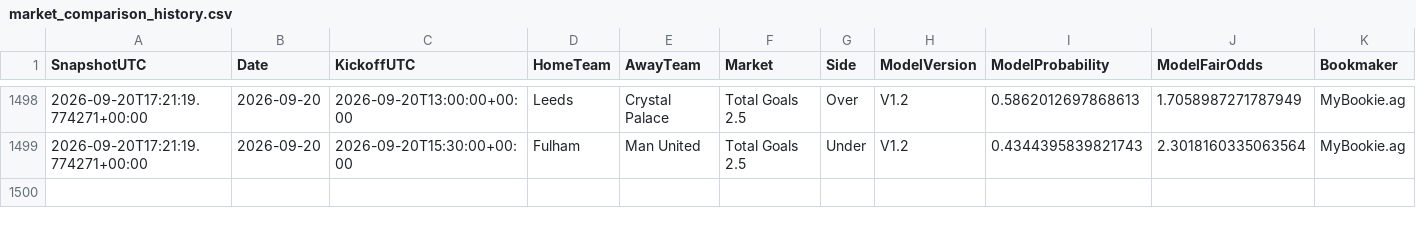
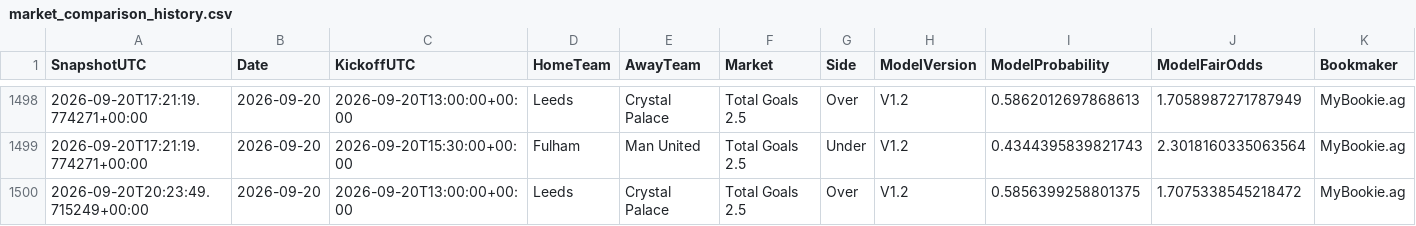
Before and after one commit to mkcesc1988/epl-prediction-engine, a CSV file: data/history/market_comparison_history.csv, drawn as a sheet; only a part is shown, gaps mark what is left out; rows hold the shown columns only; the diff names each change by its address in the sheet, - before the commit and + after, or states it on an @@ line.

```diff
--- a/data/history/market_comparison_history.csv
+++ b/data/history/market_comparison_history.csv
+row 1500: 2026-09-20T20:23:49.715249+00:00 | 2026-09-20 | 2026-09-20T13:00:00+00:00 | Leeds | Crystal Palace | Total Goals 2.5 | Over | V1.2 | 0.5856399258801375 | 1.7075338545218472 | MyBookie.ag
```
Also changed, not shown: data/history/prediction_history.csv, data/processed/daily_predictions_latest.csv, 8 other files.
